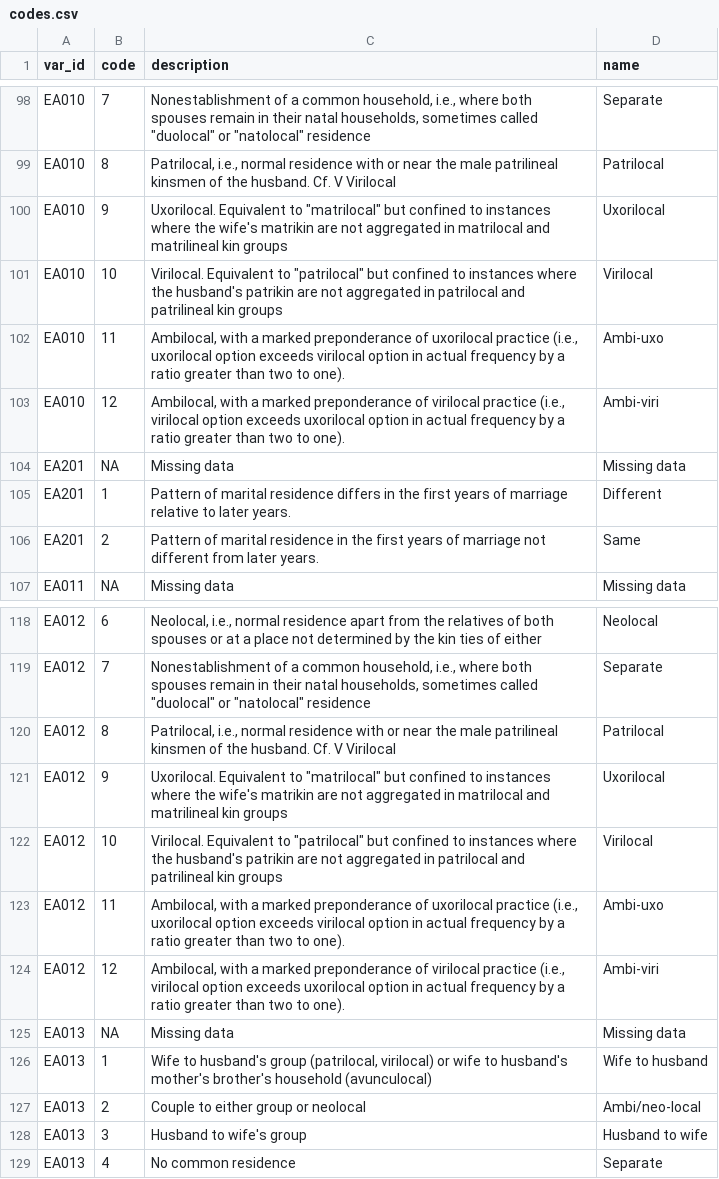
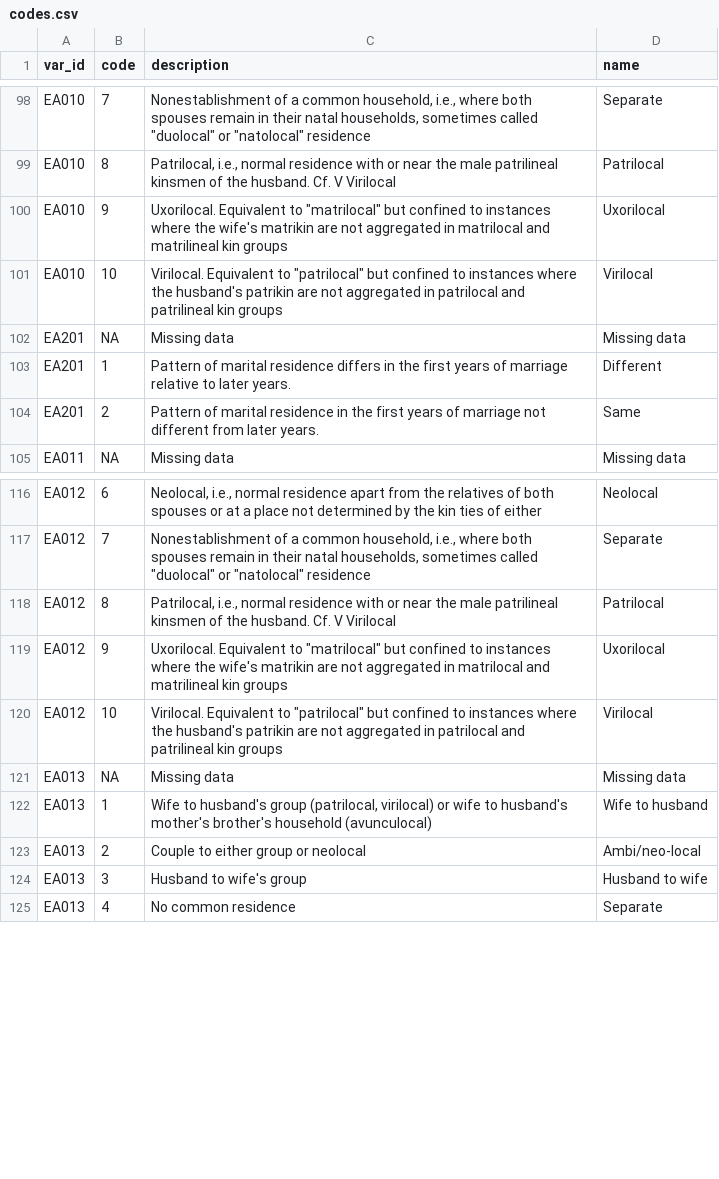
Before and after one commit to D-PLACE/dplace-dataset-ea, a CSV file: raw/codes.csv, drawn as a sheet; only a part is shown, gaps mark what is left out.

Commit message:
fix

```diff
--- a/raw/codes.csv
+++ b/raw/codes.csv
@@ -101,4 +101,2 @@ EA010,9,"Uxorilocal. Equivalent to ""matrilocal"" but confined to instances wher
 EA010,10,"Virilocal. Equivalent to ""patrilocal"" but confined to instances where the husband's patrikin are not aggregated in patrilocal and patrilineal kin groups",Virilocal
-EA010,11,"Ambilocal, with a marked preponderance of uxorilocal practice (i.e., uxorilocal option exceeds virilocal option in actual frequency by a ratio greater than two to one).",Ambi-uxo
-EA010,12,"Ambilocal, with a marked preponderance of virilocal practice (i.e., virilocal option exceeds uxorilocal option in actual frequency by a ratio greater than two to one).",Ambi-viri
 EA201,NA,Missing data,Missing data
@@ -122,4 +120,2 @@ EA012,9,"Uxorilocal. Equivalent to ""matrilocal"" but confined to instances wher
 EA012,10,"Virilocal. Equivalent to ""patrilocal"" but confined to instances where the husband's patrikin are not aggregated in patrilocal and patrilineal kin groups",Virilocal
-EA012,11,"Ambilocal, with a marked preponderance of uxorilocal practice (i.e., uxorilocal option exceeds virilocal option in actual frequency by a ratio greater than two to one).",Ambi-uxo
-EA012,12,"Ambilocal, with a marked preponderance of virilocal practice (i.e., virilocal option exceeds uxorilocal option in actual frequency by a ratio greater than two to one).",Ambi-viri
 EA013,NA,Missing data,Missing data
```
